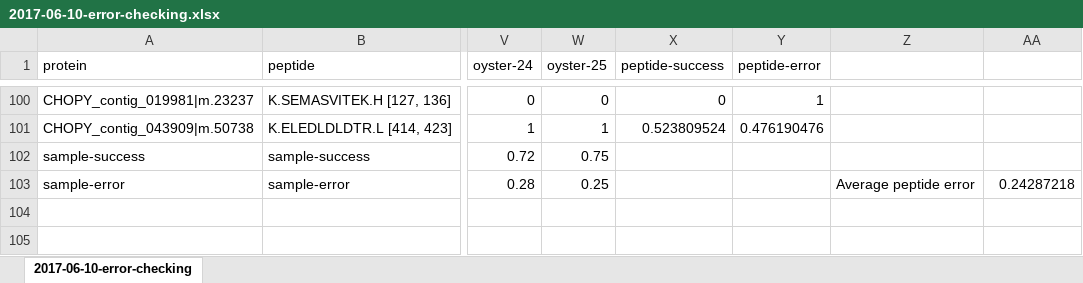
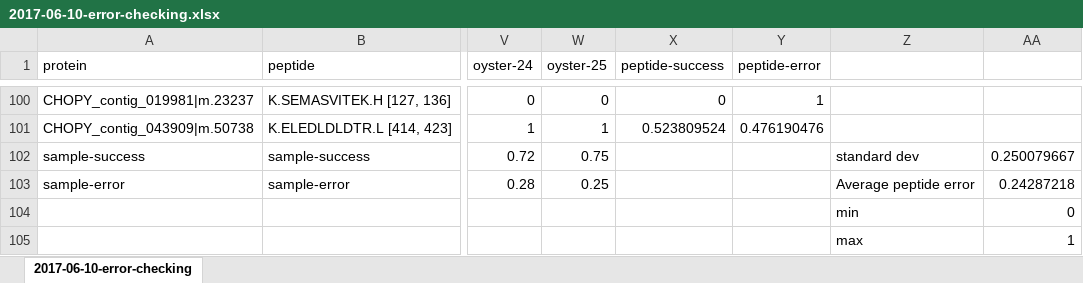
Before and after one commit to RobertsLab/project-oyster-oa, an Excel workbook: analyses/DNR_Skyline_20170524/error-checking/2017-06-10-error-checking.xlsx, sheet 2017-06-10-error-checking, drawn as a sheet; only a part is shown, gaps mark what is left out; values as stored, in another font and other column widths than the file's, no borders; rows hold the shown columns only; the diff names each change by its address in the sheet, - before the commit and + after, or states it on an @@ line.

```diff
--- a/analyses/DNR_Skyline_20170524/error-checking/2017-06-10-error-checking.xlsx (sheet 2017-06-10-error-checking)
+++ b/analyses/DNR_Skyline_20170524/error-checking/2017-06-10-error-checking.xlsx (sheet 2017-06-10-error-checking)
-Z102: (empty)
+Z102: standard dev
-AA102: (empty)
+AA102: 0.250079667
+row 104:  |  |  |  |  |  | min | 0
+row 105:  |  |  |  |  |  | max | 1
```
Also changed, not shown: 1 other file.
